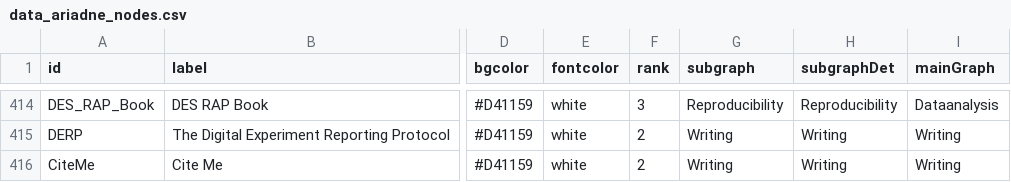
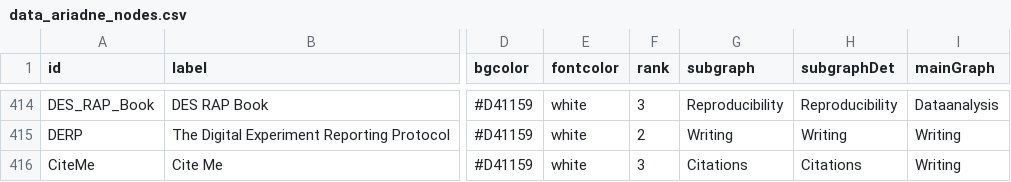
Before and after one commit to IGOR-bioDGPs/ARIADNE, a CSV file: ariadne/data/data_ariadne_nodes.csv, drawn as a sheet; only a part is shown, gaps mark what is left out; the diff names each change by its address in the sheet, - before the commit and + after, or states it on an @@ line.

```diff
--- a/ariadne/data/data_ariadne_nodes.csv
+++ b/ariadne/data/data_ariadne_nodes.csv
-F416 (rank): 2
+F416 (rank): 3
-G416 (subgraph): Writing
+G416 (subgraph): Citations
-H416 (subgraphDet): Writing
+H416 (subgraphDet): Citations
```
Also changed, not shown: ariadne/data/data_ariadne_edges.csv.
